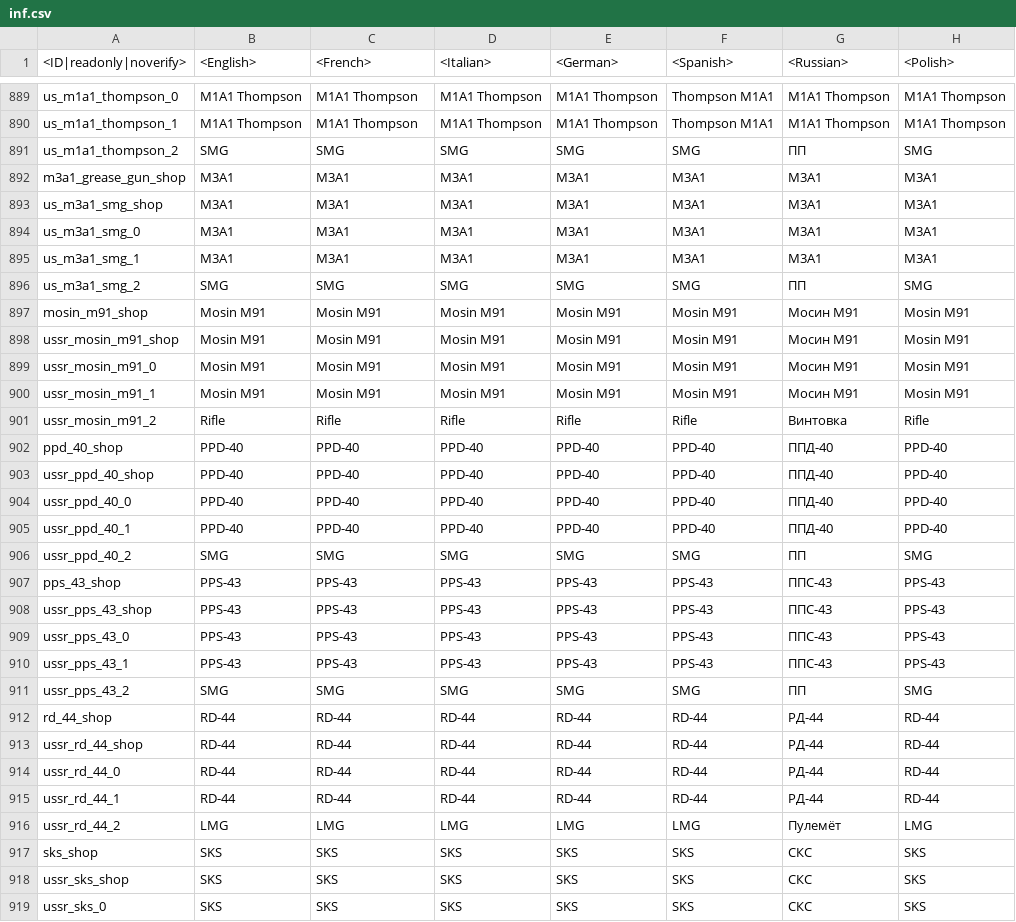
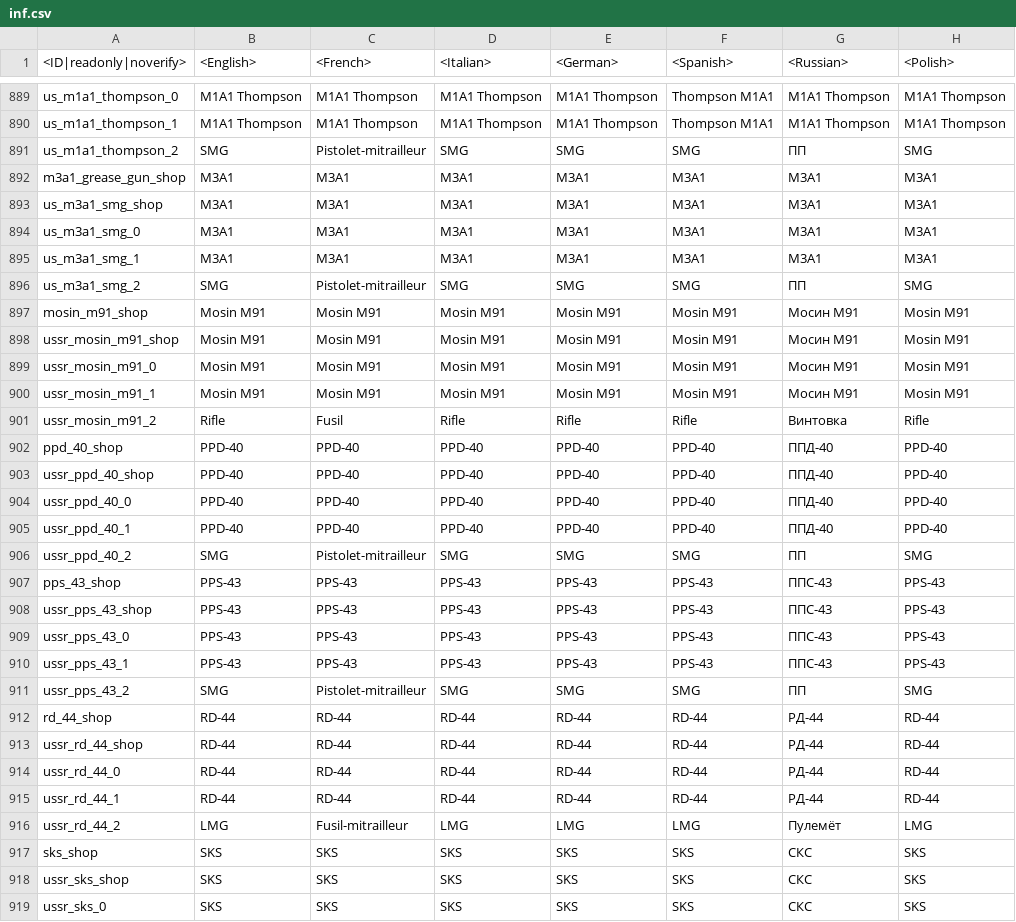
Before and after one commit to Beafty/astrbot_plugin_checkwtplayerlist, a CSV file: lang/inf.csv, drawn as a sheet; only a part is shown, gaps mark what is left out; the diff covers the shown part only; the diff names each change by its address in the sheet, - before the commit and + after, or states it on an @@ line.

```diff
--- a/lang/inf.csv
+++ b/lang/inf.csv
-C891 (<French>): SMG
+C891 (<French>): Pistolet-mitrailleur
-C896 (<French>): SMG
+C896 (<French>): Pistolet-mitrailleur
-C901 (<French>): Rifle
+C901 (<French>): Fusil
-C906 (<French>): SMG
+C906 (<French>): Pistolet-mitrailleur
-C911 (<French>): SMG
+C911 (<French>): Pistolet-mitrailleur
-C916 (<French>): LMG
+C916 (<French>): Fusil-mitrailleur
```
Also changed, not shown: 40 edited cells elsewhere in this file, lang/pc_uimessages.csv, lang/unlocks_conditions.csv, 9 other files.
